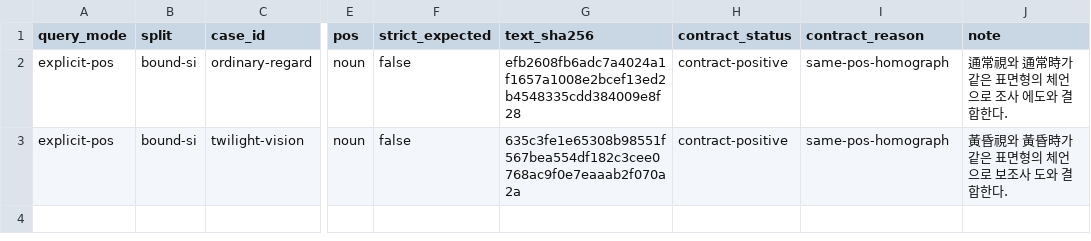
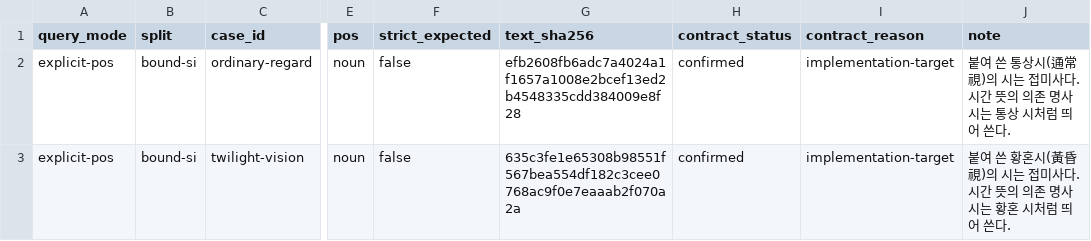
Before and after one commit to SeokminHong/kfind, a TSV file: tools/morph-compare/bound-si-contract-reviews.tsv, drawn as a sheet; only a part is shown, gaps mark what is left out; the diff names each change by its address in the sheet, - before the commit and + after, or states it on an @@ line.

Commit message:
형태 검색의 문맥 판정과 계약 범위 보강 (#933)
* fix(kfind/morph): 같은 문형의 변형에도 형태 판정 적용

* fix(kfind/morph): 수식어와 동형 명사의 반환 범위 구분

* test(kfind/benchmark): 정상 문장과 이동 동사 음성의 평가 기준 복원

* fix(kfind/benchmark): 계약 양성의 표적 반환 범위 채점

* docs(kfind/benchmark): 형태 문맥 감사의 검증 기록

* test(kfind/benchmark): 재귀 대명사 당신이 쓰인 원문 복원

```diff
--- a/tools/morph-compare/bound-si-contract-reviews.tsv
+++ b/tools/morph-compare/bound-si-contract-reviews.tsv
-H2:H3 (contract_status): contract-positive
+H2:H3 (contract_status): confirmed
-I2:I3 (contract_reason): same-pos-homograph
+I2:I3 (contract_reason): implementation-target
-J2 (note): 通常視와 通常時가 같은 표면형의 체언으로 조사 에도와 결합한다.
+J2 (note): 붙여 쓴 통상시(通常視)의 시는 접미사다. 시간 뜻의 의존 명사 시는 통상 시처럼 띄어 쓴다.
-J3 (note): 黃昏視와 黃昏時가 같은 표면형의 체언으로 보조사 도와 결합한다.
+J3 (note): 붙여 쓴 황혼시(黃昏視)의 시는 접미사다. 시간 뜻의 의존 명사 시는 황혼 시처럼 띄어 쓴다.
```
Also changed, not shown: tools/morph-compare/nominal-tail-copula-corpus-reviews.tsv, 26 other files.
